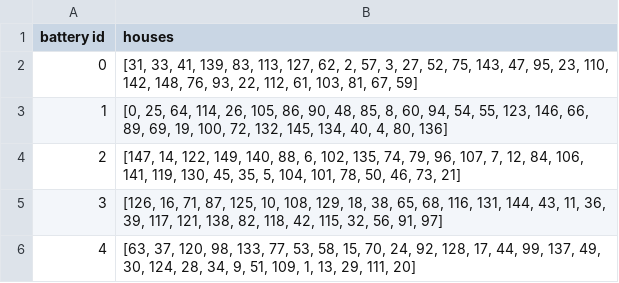
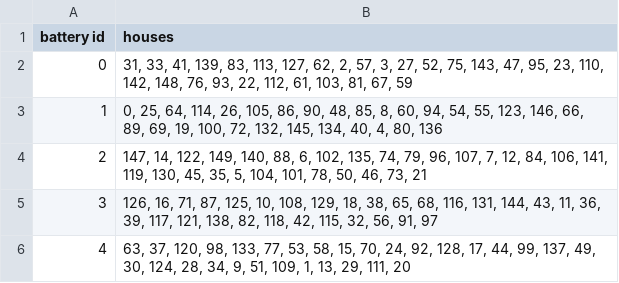
Before and after one commit to Simon-1999/SmartGrid, a CSV file: data/district_3/solutions/kmeans_depthfirstlength_offset=200_n=2_connections.csv, drawn as a sheet.

```diff
--- a/data/district_3/solutions/kmeans_depthfirstlength_offset=200_n=2_connections.csv
+++ b/data/district_3/solutions/kmeans_depthfirstlength_offset=200_n=2_connections.csv
@@ -1,6 +1,6 @@
 battery id,houses
-0,"[31, 33, 41, 139, 83, 113, 127, 62, 2, 57, 3, 27, 52, 75, 143, 47, 95, 23, 110, 142, 148, 76, 93, 22, 112, 61, 103, 81, 67, 59]"
-1,"[0, 25, 64, 114, 26, 105, 86, 90, 48, 85, 8, 60, 94, 54, 55, 123, 146, 66, 89, 69, 19, 100, 72, 132, 145, 134, 40, 4, 80, 136]"
-2,"[147, 14, 122, 149, 140, 88, 6, 102, 135, 74, 79, 96, 107, 7, 12, 84, 106, 141, 119, 130, 45, 35, 5, 104, 101, 78, 50, 46, 73, 21]"
-3,"[126, 16, 71, 87, 125, 10, 108, 129, 18, 38, 65, 68, 116, 131, 144, 43, 11, 36, 39, 117, 121, 138, 82, 118, 42, 115, 32, 56, 91, 97]"
-4,"[63, 37, 120, 98, 133, 77, 53, 58, 15, 70, 24, 92, 128, 17, 44, 99, 137, 49, 30, 124, 28, 34, 9, 51, 109, 1, 13, 29, 111, 20]"
+0,"31, 33, 41, 139, 83, 113, 127, 62, 2, 57, 3, 27, 52, 75, 143, 47, 95, 23, 110, 142, 148, 76, 93, 22, 112, 61, 103, 81, 67, 59"
+1,"0, 25, 64, 114, 26, 105, 86, 90, 48, 85, 8, 60, 94, 54, 55, 123, 146, 66, 89, 69, 19, 100, 72, 132, 145, 134, 40, 4, 80, 136"
+2,"147, 14, 122, 149, 140, 88, 6, 102, 135, 74, 79, 96, 107, 7, 12, 84, 106, 141, 119, 130, 45, 35, 5, 104, 101, 78, 50, 46, 73, 21"
+3,"126, 16, 71, 87, 125, 10, 108, 129, 18, 38, 65, 68, 116, 131, 144, 43, 11, 36, 39, 117, 121, 138, 82, 118, 42, 115, 32, 56, 91, 97"
+4,"63, 37, 120, 98, 133, 77, 53, 58, 15, 70, 24, 92, 128, 17, 44, 99, 137, 49, 30, 124, 28, 34, 9, 51, 109, 1, 13, 29, 111, 20"
```
Also changed, not shown: data/district_2/solutions/kmeans_depthfirstlength_offset=200_n=2_connections.csv, data/district_3/solutions/kmeans_depthfirstcost_offset=200_n=2_connections.csv.
